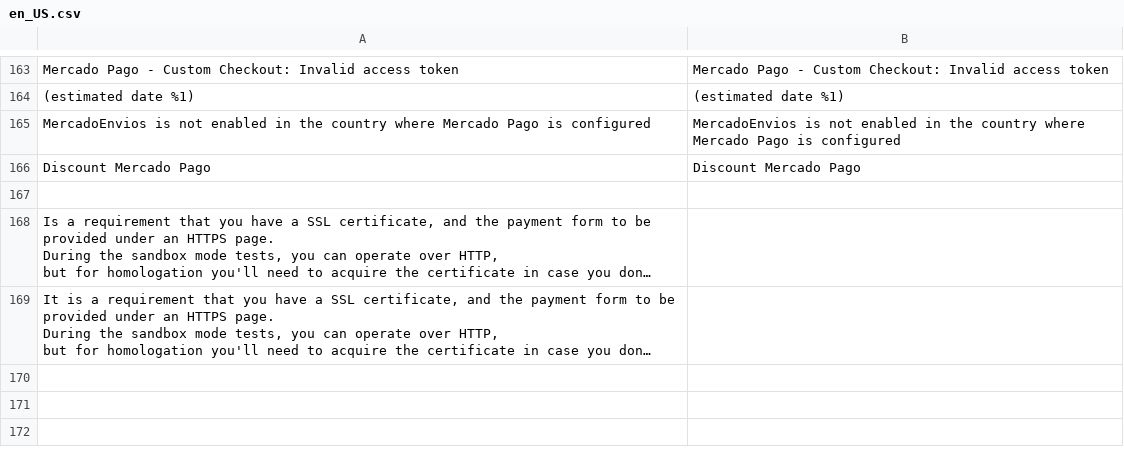
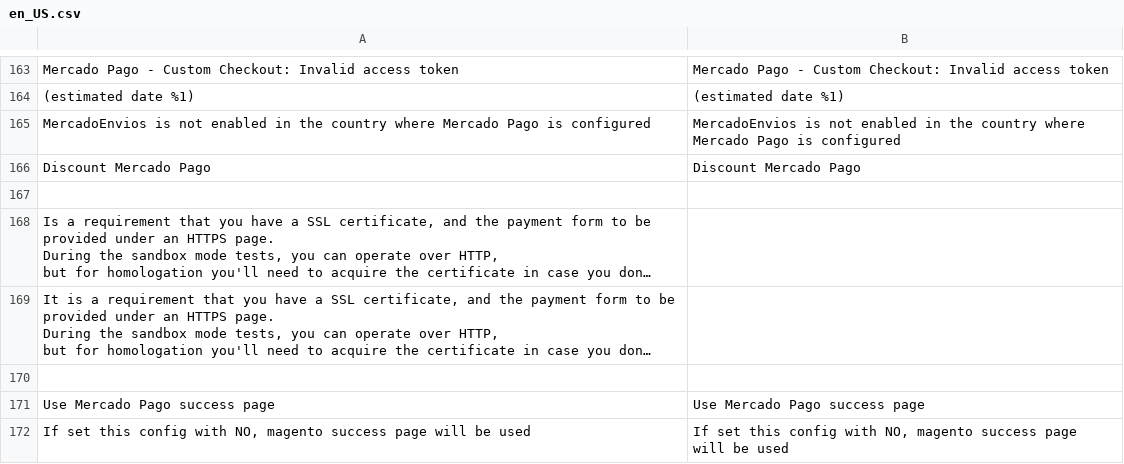
Before and after one commit to SummaSolutions/cart-magento2, a CSV file: app/code/MercadoPago/Core/i18n/en_US.csv, drawn as a sheet; only a part is shown, gaps mark what is left out; long unchanged cells end in …; the diff names each change by its address in the sheet, - before the commit and + after, or states it on an @@ line.

```diff
--- a/app/code/MercadoPago/Core/i18n/en_US.csv
+++ b/app/code/MercadoPago/Core/i18n/en_US.csv
+row 170: (empty)
+row 171: Use Mercado Pago success page | Use Mercado Pago success page
+row 172: If set this config with NO, magento success page will be used | If set this config with NO, magento success page will be used
```
Also changed, not shown: app/code/MercadoPago/Core/i18n/es_AR.csv, app/code/MercadoPago/Core/i18n/pt_BR.csv, 6 other files.
